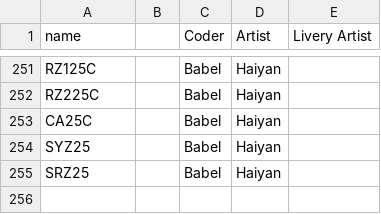
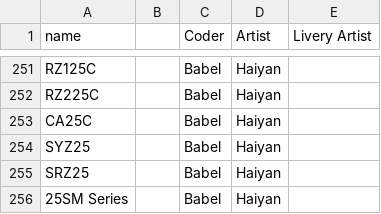
Before and after one commit to OpenTTD-China-Set/China-Set-Trains, a CSV file: docs/contributor.csv, drawn as a sheet; only a part is shown, gaps mark what is left out; the diff names each change by its address in the sheet, - before the commit and + after, or states it on an @@ line.

```diff
--- a/docs/contributor.csv
+++ b/docs/contributor.csv
+row 256: 25SM Series |  | Babel | Haiyan
```
Also changed, not shown: docs/str.CSV, 18 other files.
